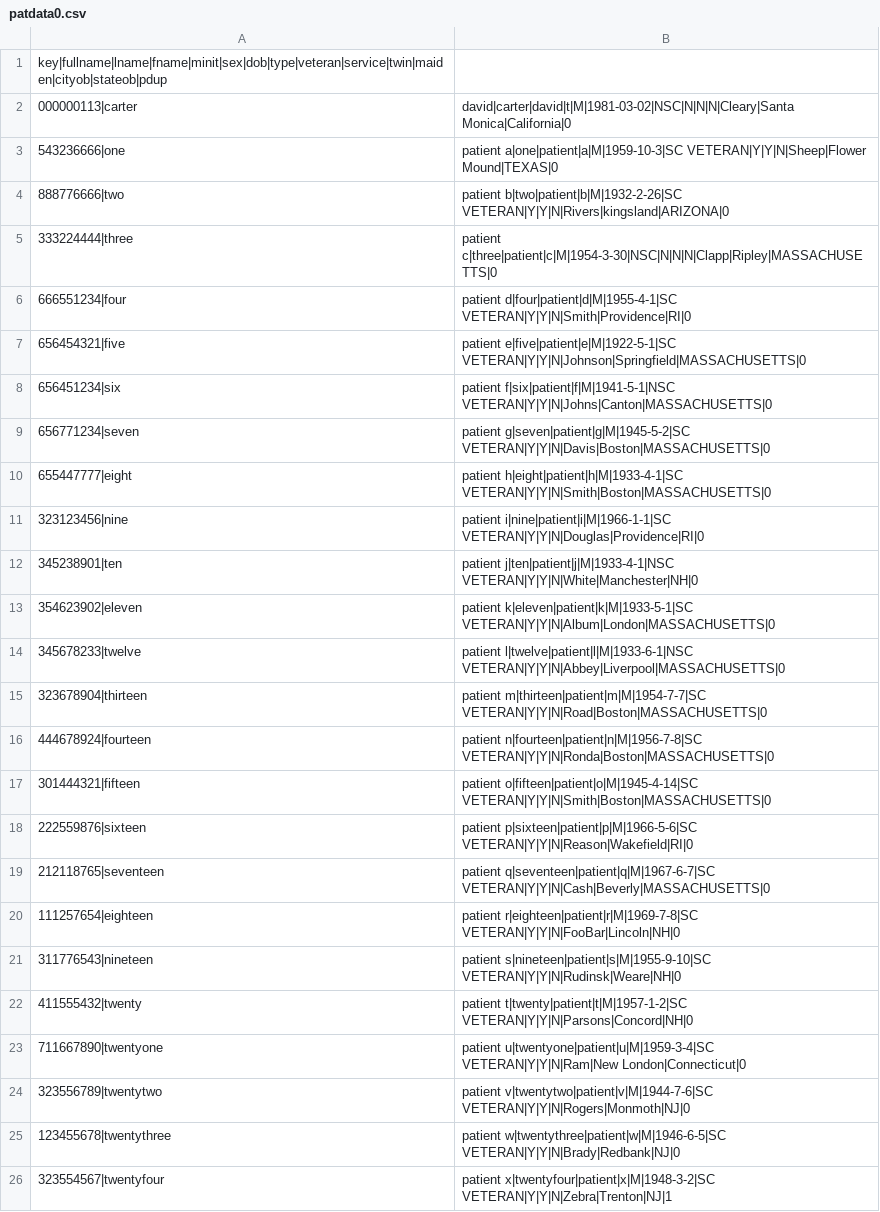
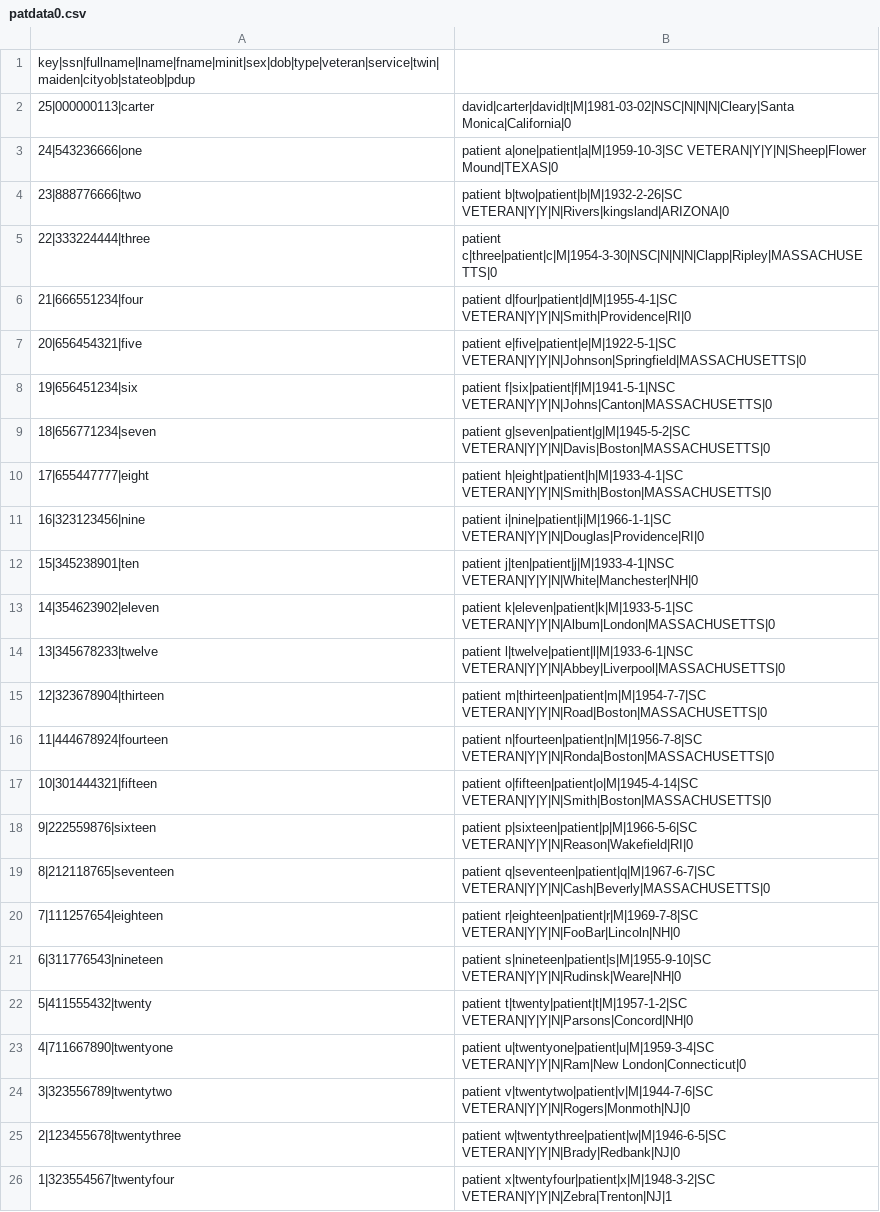
Before and after one commit to WorldVistA/VistA, a CSV file: Testing/Functional/dataFiles/patdata0.csv, drawn as a sheet.

Commit message:
The Problem List and Scheduling RAS tests now passes in both Python 2 and 3
We cannot assume that the output of the csv DictReader is in a specific
order. Instead, sort by key to guarantee problems are added in the same
order every time.

The order of entries in the datafiles needed to be reversed. The patient
data was using ssn as the key. Instead, add a ssn column and use the row
number for the key.

https://github.com/OSEHRA/VistA/issues/117

```diff
--- a/Testing/Functional/dataFiles/patdata0.csv
+++ b/Testing/Functional/dataFiles/patdata0.csv
@@ -1,26 +1,26 @@
-key|fullname|lname|fname|minit|sex|dob|type|veteran|service|twin|maiden|cityob|stateob|pdup
-000000113|carter, david|carter|david|t|M|1981-03-02|NSC|N|N|N|Cleary|Santa Monica|California|0
-543236666|one, patient a|one|patient|a|M|1959-10-3|SC VETERAN|Y|Y|N|Sheep|Flower Mound|TEXAS|0
-888776666|two, patient b|two|patient|b|M|1932-2-26|SC VETERAN|Y|Y|N|Rivers|kingsland|ARIZONA|0
-333224444|three, patient c|three|patient|c|M|1954-3-30|NSC|N|N|N|Clapp|Ripley|MASSACHUSETTS|0
-666551234|four, patient d|four|patient|d|M|1955-4-1|SC VETERAN|Y|Y|N|Smith|Providence|RI|0
-656454321|five, patient e|five|patient|e|M|1922-5-1|SC VETERAN|Y|Y|N|Johnson|Springfield|MASSACHUSETTS|0
-656451234|six, patient f|six|patient|f|M|1941-5-1|NSC VETERAN|Y|Y|N|Johns|Canton|MASSACHUSETTS|0
-656771234|seven, patient g|seven|patient|g|M|1945-5-2|SC VETERAN|Y|Y|N|Davis|Boston|MASSACHUSETTS|0
-655447777|eight, patient h|eight|patient|h|M|1933-4-1|SC VETERAN|Y|Y|N|Smith|Boston|MASSACHUSETTS|0
-323123456|nine, patient i|nine|patient|i|M|1966-1-1|SC VETERAN|Y|Y|N|Douglas|Providence|RI|0
-345238901|ten, patient j|ten|patient|j|M|1933-4-1|NSC VETERAN|Y|Y|N|White|Manchester|NH|0
-354623902|eleven, patient k|eleven|patient|k|M|1933-5-1|SC VETERAN|Y|Y|N|Album|London|MASSACHUSETTS|0
-345678233|twelve, patient l|twelve|patient|l|M|1933-6-1|NSC VETERAN|Y|Y|N|Abbey|Liverpool|MASSACHUSETTS|0
-323678904|thirteen, patient m|thirteen|patient|m|M|1954-7-7|SC VETERAN|Y|Y|N|Road|Boston|MASSACHUSETTS|0
-444678924|fourteen, patient n|fourteen|patient|n|M|1956-7-8|SC VETERAN|Y|Y|N|Ronda|Boston|MASSACHUSETTS|0
-301444321|fifteen, patient o|fifteen|patient|o|M|1945-4-14|SC VETERAN|Y|Y|N|Smith|Boston|MASSACHUSETTS|0
-222559876|sixteen, patient p|sixteen|patient|p|M|1966-5-6|SC VETERAN|Y|Y|N|Reason|Wakefield|RI|0
-212118765|seventeen, patient q|seventeen|patient|q|M|1967-6-7|SC VETERAN|Y|Y|N|Cash|Beverly|MASSACHUSETTS|0
-111257654|eighteen, patient r|eighteen|patient|r|M|1969-7-8|SC VETERAN|Y|Y|N|FooBar|Lincoln|NH|0
-311776543|nineteen, patient s|nineteen|patient|s|M|1955-9-10|SC VETERAN|Y|Y|N|Rudinsk|Weare|NH|0
-411555432|twenty, patient t|twenty|patient|t|M|1957-1-2|SC VETERAN|Y|Y|N|Parsons|Concord|NH|0
-711667890|twentyone, patient u|twentyone|patient|u|M|1959-3-4|SC VETERAN|Y|Y|N|Ram|New London|Connecticut|0
-323556789|twentytwo, patient v|twentytwo|patient|v|M|1944-7-6|SC VETERAN|Y|Y|N|Rogers|Monmoth|NJ|0
-123455678|twentythree, patient w|twentythree|patient|w|M|1946-6-5|SC VETERAN|Y|Y|N|Brady|Redbank|NJ|0
-323554567|twentyfour, patient x|twentyfour|patient|x|M|1948-3-2|SC VETERAN|Y|Y|N|Zebra|Trenton|NJ|1
+key|ssn|fullname|lname|fname|minit|sex|dob|type|veteran|service|twin|maiden|cityob|stateob|pdup
+25|000000113|carter, david|carter|david|t|M|1981-03-02|NSC|N|N|N|Cleary|Santa Monica|California|0
+24|543236666|one, patient a|one|patient|a|M|1959-10-3|SC VETERAN|Y|Y|N|Sheep|Flower Mound|TEXAS|0
+23|888776666|two, patient b|two|patient|b|M|1932-2-26|SC VETERAN|Y|Y|N|Rivers|kingsland|ARIZONA|0
+22|333224444|three, patient c|three|patient|c|M|1954-3-30|NSC|N|N|N|Clapp|Ripley|MASSACHUSETTS|0
+21|666551234|four, patient d|four|patient|d|M|1955-4-1|SC VETERAN|Y|Y|N|Smith|Providence|RI|0
+20|656454321|five, patient e|five|patient|e|M|1922-5-1|SC VETERAN|Y|Y|N|Johnson|Springfield|MASSACHUSETTS|0
+19|656451234|six, patient f|six|patient|f|M|1941-5-1|NSC VETERAN|Y|Y|N|Johns|Canton|MASSACHUSETTS|0
+18|656771234|seven, patient g|seven|patient|g|M|1945-5-2|SC VETERAN|Y|Y|N|Davis|Boston|MASSACHUSETTS|0
+17|655447777|eight, patient h|eight|patient|h|M|1933-4-1|SC VETERAN|Y|Y|N|Smith|Boston|MASSACHUSETTS|0
+16|323123456|nine, patient i|nine|patient|i|M|1966-1-1|SC VETERAN|Y|Y|N|Douglas|Providence|RI|0
+15|345238901|ten, patient j|ten|patient|j|M|1933-4-1|NSC VETERAN|Y|Y|N|White|Manchester|NH|0
+14|354623902|eleven, patient k|eleven|patient|k|M|1933-5-1|SC VETERAN|Y|Y|N|Album|London|MASSACHUSETTS|0
+13|345678233|twelve, patient l|twelve|patient|l|M|1933-6-1|NSC VETERAN|Y|Y|N|Abbey|Liverpool|MASSACHUSETTS|0
+12|323678904|thirteen, patient m|thirteen|patient|m|M|1954-7-7|SC VETERAN|Y|Y|N|Road|Boston|MASSACHUSETTS|0
+11|444678924|fourteen, patient n|fourteen|patient|n|M|1956-7-8|SC VETERAN|Y|Y|N|Ronda|Boston|MASSACHUSETTS|0
+10|301444321|fifteen, patient o|fifteen|patient|o|M|1945-4-14|SC VETERAN|Y|Y|N|Smith|Boston|MASSACHUSETTS|0
+9|222559876|sixteen, patient p|sixteen|patient|p|M|1966-5-6|SC VETERAN|Y|Y|N|Reason|Wakefield|RI|0
+8|212118765|seventeen, patient q|seventeen|patient|q|M|1967-6-7|SC VETERAN|Y|Y|N|Cash|Beverly|MASSACHUSETTS|0
+7|111257654|eighteen, patient r|eighteen|patient|r|M|1969-7-8|SC VETERAN|Y|Y|N|FooBar|Lincoln|NH|0
+6|311776543|nineteen, patient s|nineteen|patient|s|M|1955-9-10|SC VETERAN|Y|Y|N|Rudinsk|Weare|NH|0
+5|411555432|twenty, patient t|twenty|patient|t|M|1957-1-2|SC VETERAN|Y|Y|N|Parsons|Concord|NH|0
+4|711667890|twentyone, patient u|twentyone|patient|u|M|1959-3-4|SC VETERAN|Y|Y|N|Ram|New London|Connecticut|0
+3|323556789|twentytwo, patient v|twentytwo|patient|v|M|1944-7-6|SC VETERAN|Y|Y|N|Rogers|Monmoth|NJ|0
+2|123455678|twentythree, patient w|twentythree|patient|w|M|1946-6-5|SC VETERAN|Y|Y|N|Brady|Redbank|NJ|0
+1|323554567|twentyfour, patient x|twentyfour|patient|x|M|1948-3-2|SC VETERAN|Y|Y|N|Zebra|Trenton|NJ|1
```
Also changed, not shown: Testing/Functional/dataFiles/NISTinpatientdata0.csv, Testing/Functional/dataFiles/probdata0.csv, 3 other files.
